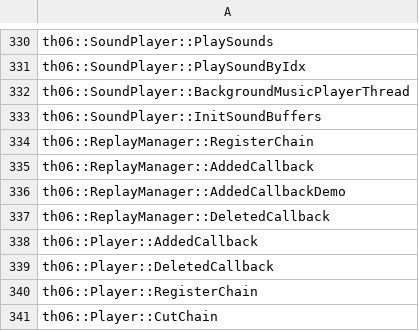
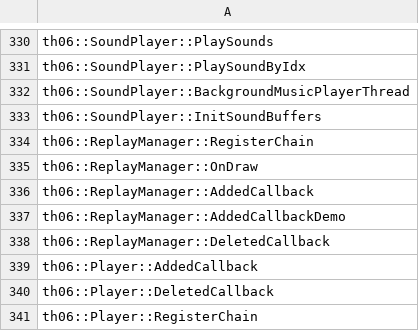
Before and after one commit to happyhavoc/th06, a CSV file: config/implemented.csv, drawn as a sheet; only a part is shown, gaps mark what is left out; the shorter side is filled out with more unchanged rows.

Commit message:
Implement ReplayManager::OnDraw

```diff
--- a/config/implemented.csv
+++ b/config/implemented.csv
@@ -334,2 +334,3 @@ th06::SoundPlayer::InitSoundBuffers
 th06::ReplayManager::RegisterChain
+th06::ReplayManager::OnDraw
 th06::ReplayManager::AddedCallback
```
Also changed, not shown: config/stubbed.csv, 1 other file.
